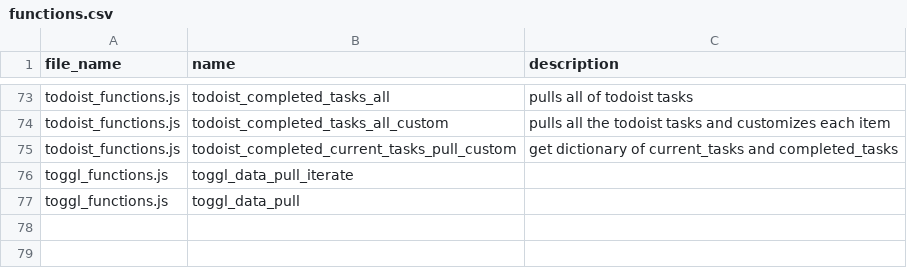
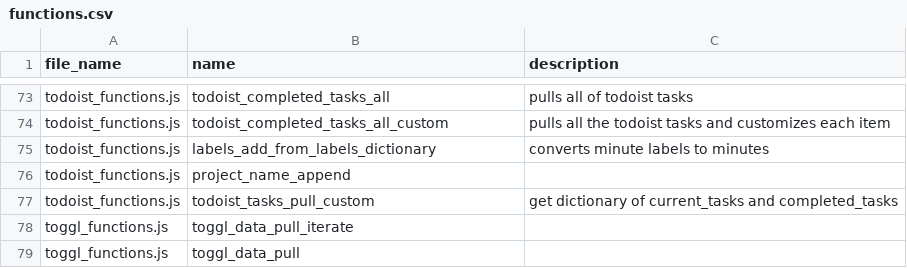
Before and after one commit to ChrisCruze/jutility, a CSV file: functions.csv, drawn as a sheet; only a part is shown, gaps mark what is left out.

Commit message:
full todoist task pull

```diff
--- a/functions.csv
+++ b/functions.csv
@@ -74,3 +74,5 @@ todoist_functions.js,todoist_completed_tasks_all,pulls all of todoist tasks
 todoist_functions.js,todoist_completed_tasks_all_custom,pulls all the todoist tasks and customizes each item
-todoist_functions.js,todoist_completed_current_tasks_pull_custom,get dictionary of current_tasks and completed_tasks
+todoist_functions.js,labels_add_from_labels_dictionary,converts minute labels to minutes
+todoist_functions.js,project_name_append,
+todoist_functions.js,todoist_tasks_pull_custom,get dictionary of current_tasks and completed_tasks
 toggl_functions.js,toggl_data_pull_iterate,
```
Also changed, not shown: 4 other files.
